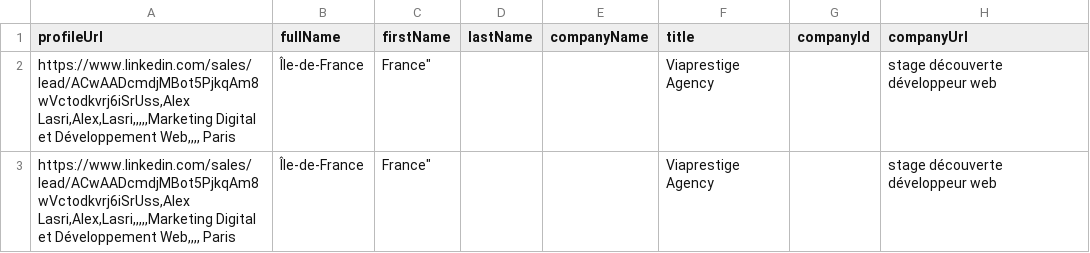
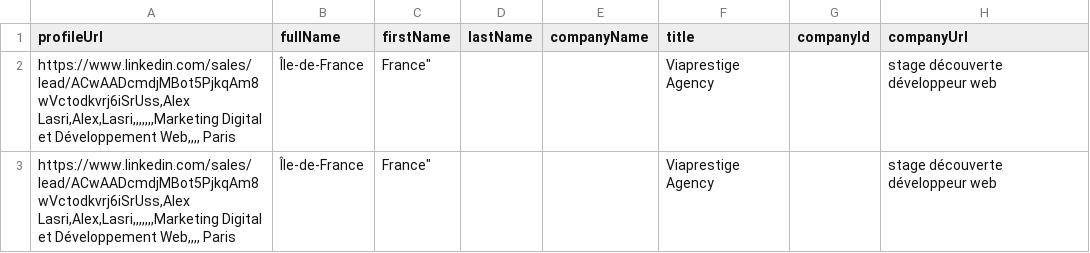
Before and after one commit to Amazigh-212/n8n, a CSV file: test.csv, drawn as a sheet; only a part is shown; the diff names each change by its address in the sheet, - before the commit and + after, or states it on an @@ line.

Commit message:
Update test.csv

```diff
--- a/test.csv
+++ b/test.csv
-A2:A3 (profileUrl): https://www.linkedin.com/sales/lead/ACwAADcmdjMBot5PjkqAm8wVctodkvrj6iSrUss,Alex Lasri,Alex,Lasri,,,,,Marketing Digital et…
+A2:A3 (profileUrl): https://www.linkedin.com/sales/lead/ACwAADcmdjMBot5PjkqAm8wVctodkvrj6iSrUss,Alex Lasri,Alex,Lasri,,,,,,,Marketing Digital et…
```
